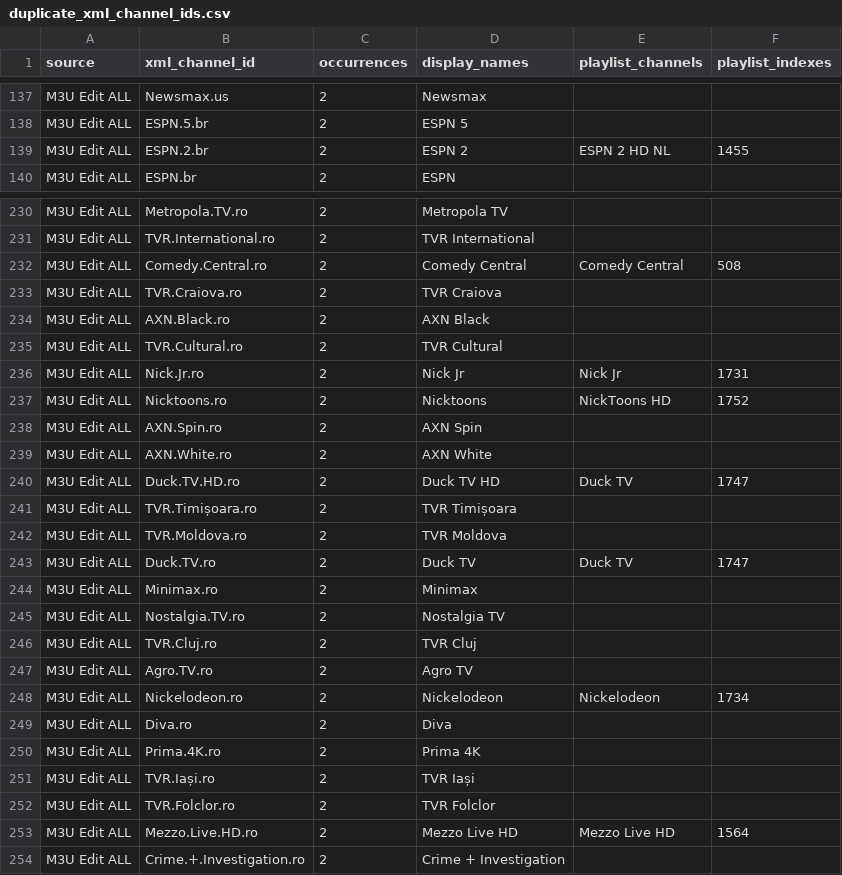
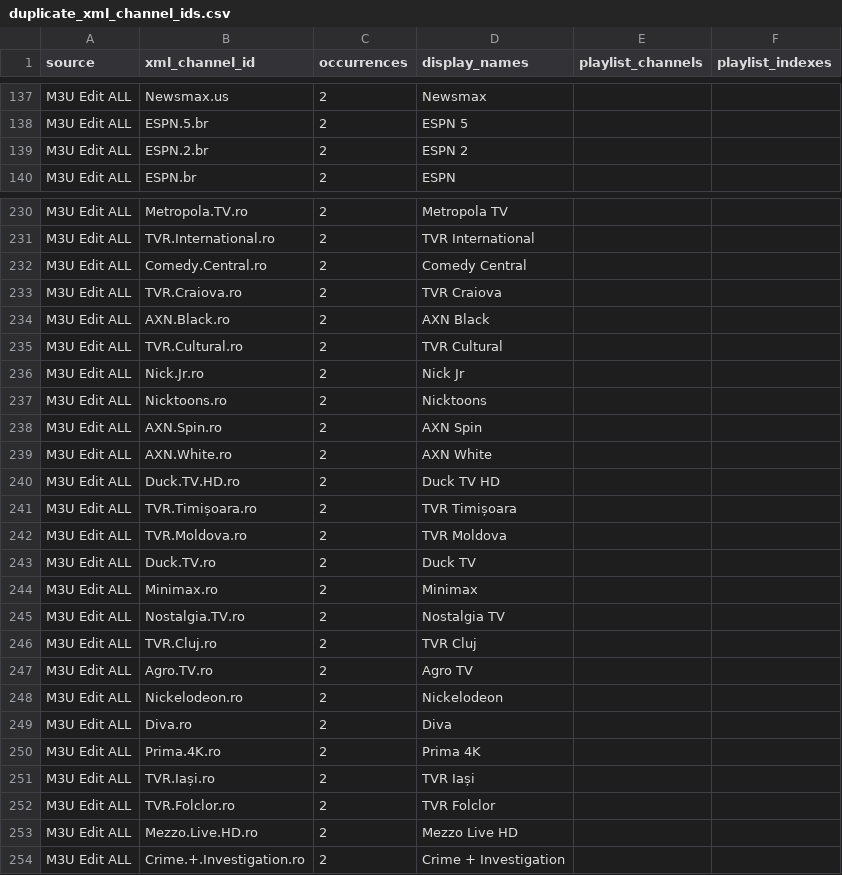
Before and after one commit to oleghkap/EPG-EDEM, a CSV file: duplicate_xml_channel_ids.csv, drawn as a sheet; only a part is shown, gaps mark what is left out; the diff covers the shown part only.

```diff
--- a/duplicate_xml_channel_ids.csv
+++ b/duplicate_xml_channel_ids.csv
@@ -138,3 +138,3 @@ M3U Edit ALL,Newsmax.us,2,Newsmax,,
 M3U Edit ALL,ESPN.5.br,2,ESPN 5,,
-M3U Edit ALL,ESPN.2.br,2,ESPN 2,ESPN 2 HD NL,1455
+M3U Edit ALL,ESPN.2.br,2,ESPN 2,,
 M3U Edit ALL,ESPN.br,2,ESPN,,
@@ -231,3 +231,3 @@ M3U Edit ALL,Metropola.TV.ro,2,Metropola TV,,
 M3U Edit ALL,TVR.International.ro,2,TVR International,,
-M3U Edit ALL,Comedy.Central.ro,2,Comedy Central,Comedy Central,508
+M3U Edit ALL,Comedy.Central.ro,2,Comedy Central,,
 M3U Edit ALL,TVR.Craiova.ro,2,TVR Craiova,,
@@ -235,10 +235,10 @@ M3U Edit ALL,AXN.Black.ro,2,AXN Black,,
 M3U Edit ALL,TVR.Cultural.ro,2,TVR Cultural,,
-M3U Edit ALL,Nick.Jr.ro,2,Nick Jr,Nick Jr,1731
-M3U Edit ALL,Nicktoons.ro,2,Nicktoons,NickToons HD,1752
+M3U Edit ALL,Nick.Jr.ro,2,Nick Jr,,
+M3U Edit ALL,Nicktoons.ro,2,Nicktoons,,
 M3U Edit ALL,AXN.Spin.ro,2,AXN Spin,,
 M3U Edit ALL,AXN.White.ro,2,AXN White,,
-M3U Edit ALL,Duck.TV.HD.ro,2,Duck TV HD,Duck TV,1747
+M3U Edit ALL,Duck.TV.HD.ro,2,Duck TV HD,,
 M3U Edit ALL,TVR.Timișoara.ro,2,TVR Timișoara,,
 M3U Edit ALL,TVR.Moldova.ro,2,TVR Moldova,,
-M3U Edit ALL,Duck.TV.ro,2,Duck TV,Duck TV,1747
+M3U Edit ALL,Duck.TV.ro,2,Duck TV,,
 M3U Edit ALL,Minimax.ro,2,Minimax,,
@@ -247,3 +247,3 @@ M3U Edit ALL,TVR.Cluj.ro,2,TVR Cluj,,
 M3U Edit ALL,Agro.TV.ro,2,Agro TV,,
-M3U Edit ALL,Nickelodeon.ro,2,Nickelodeon,Nickelodeon,1734
+M3U Edit ALL,Nickelodeon.ro,2,Nickelodeon,,
 M3U Edit ALL,Diva.ro,2,Diva,,
@@ -252,3 +252,3 @@ M3U Edit ALL,TVR.Iași.ro,2,TVR Iași,,
 M3U Edit ALL,TVR.Folclor.ro,2,TVR Folclor,,
-M3U Edit ALL,Mezzo.Live.HD.ro,2,Mezzo Live HD,Mezzo Live HD,1564
+M3U Edit ALL,Mezzo.Live.HD.ro,2,Mezzo Live HD,,
 M3U Edit ALL,Crime.+.Investigation.ro,2,Crime + Investigation,,
```
Also changed, not shown: 30 edited cells elsewhere in this file, channel_coverage.csv, coverage_report.csv, 6 other files.
